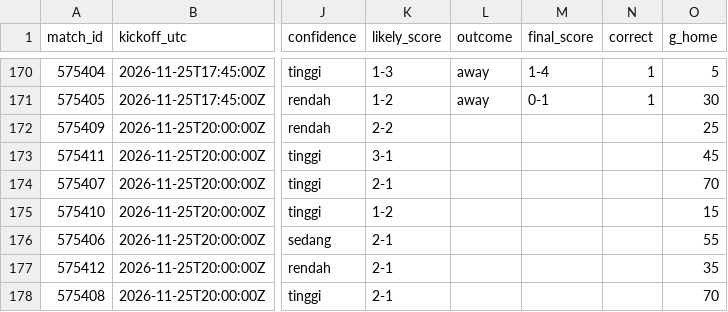
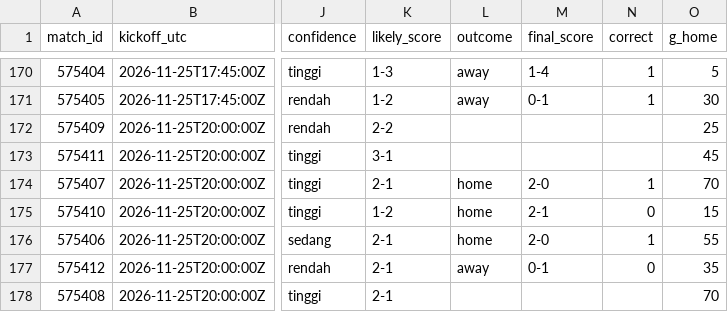
Before and after one commit to Byzx16/football-agent, a CSV file: predictions.csv, drawn as a sheet; only a part is shown, gaps mark what is left out; the diff names each change by its address in the sheet, - before the commit and + after, or states it on an @@ line.

```diff
--- a/predictions.csv
+++ b/predictions.csv
-L174:L176 (outcome): (empty)
+L174:L176 (outcome): home
-M174 (final_score): (empty)
+M174 (final_score): 2-0
-N174 (correct): (empty)
+N174 (correct): 1
-M175 (final_score): (empty)
+M175 (final_score): 2-1
-N175 (correct): (empty)
+N175 (correct): 0
-M176 (final_score): (empty)
+M176 (final_score): 2-0
-N176 (correct): (empty)
+N176 (correct): 1
-L177 (outcome): (empty)
+L177 (outcome): away
-M177 (final_score): (empty)
+M177 (final_score): 0-1
-N177 (correct): (empty)
+N177 (correct): 0
```
